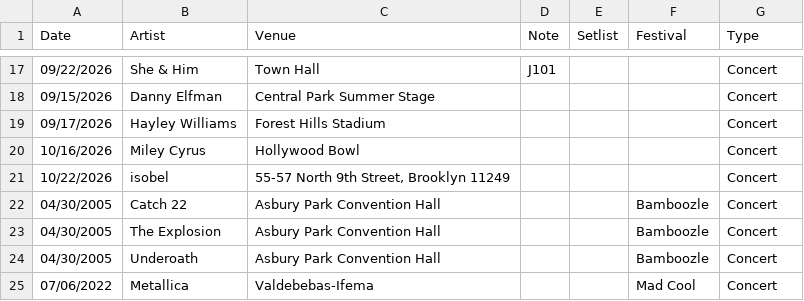
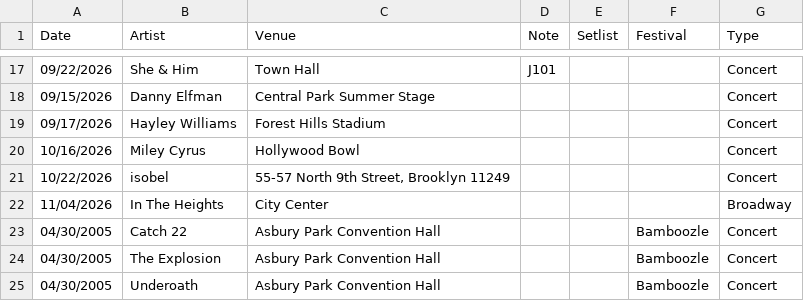
Before and after one commit to jjustinnnnn/Events, a CSV file: Events_Database.csv, drawn as a sheet; only a part is shown, gaps mark what is left out; the shorter side is filled out with more unchanged rows.

Commit message:
Update Events_Database.csv [2026-11-05T14:44:28.762Z]

```diff
--- a/Events_Database.csv
+++ b/Events_Database.csv
@@ -21,2 +21,3 @@ Date,Artist,Venue,Note,Setlist,Festival,Type
 10/22/2026,isobel,"55-57 North 9th Street, Brooklyn 11249",,,,Concert
+11/04/2026,In The Heights,City Center,,,,Broadway
 04/30/2005,Catch 22,Asbury Park Convention Hall,,,Bamboozle,Concert
```
